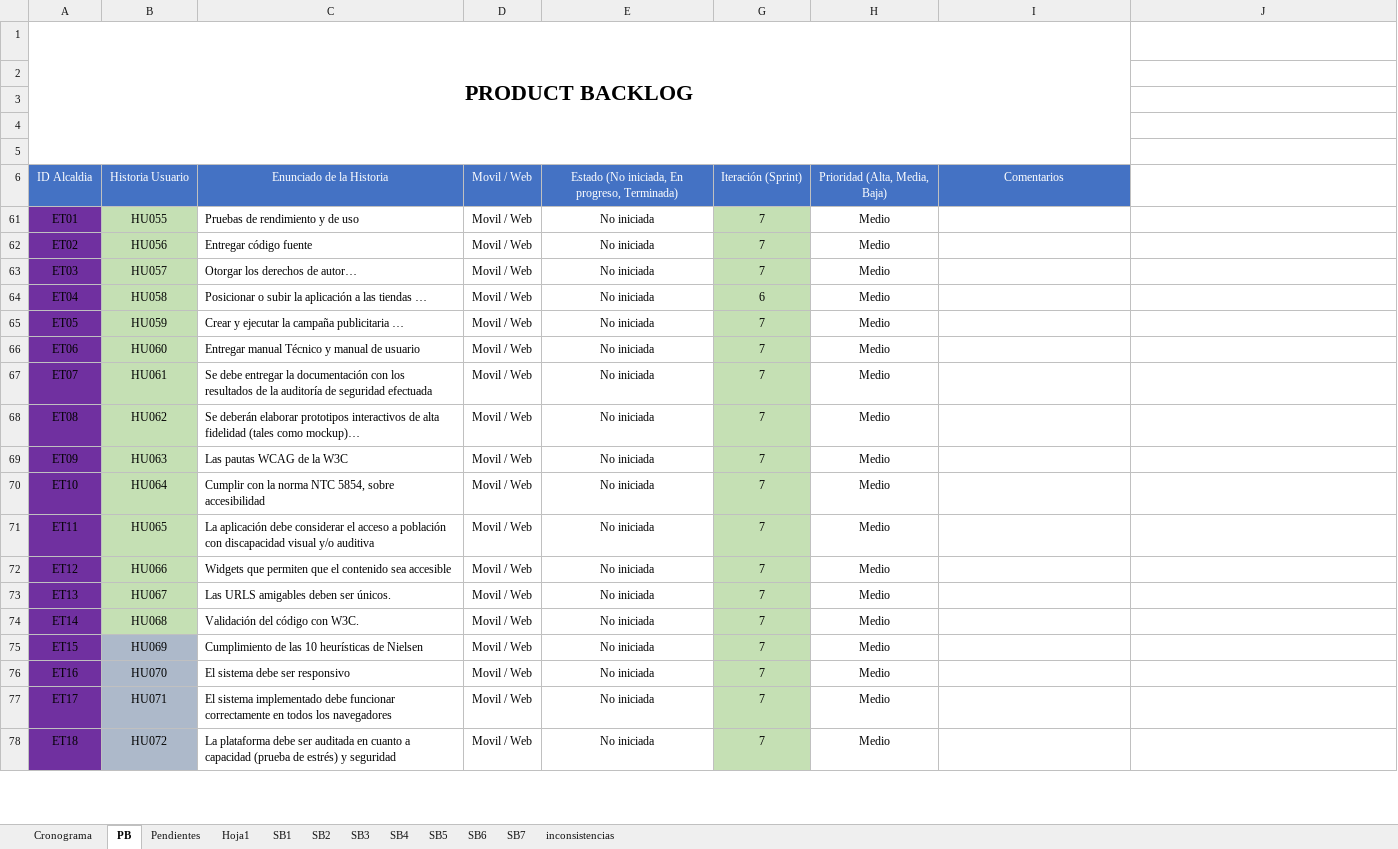
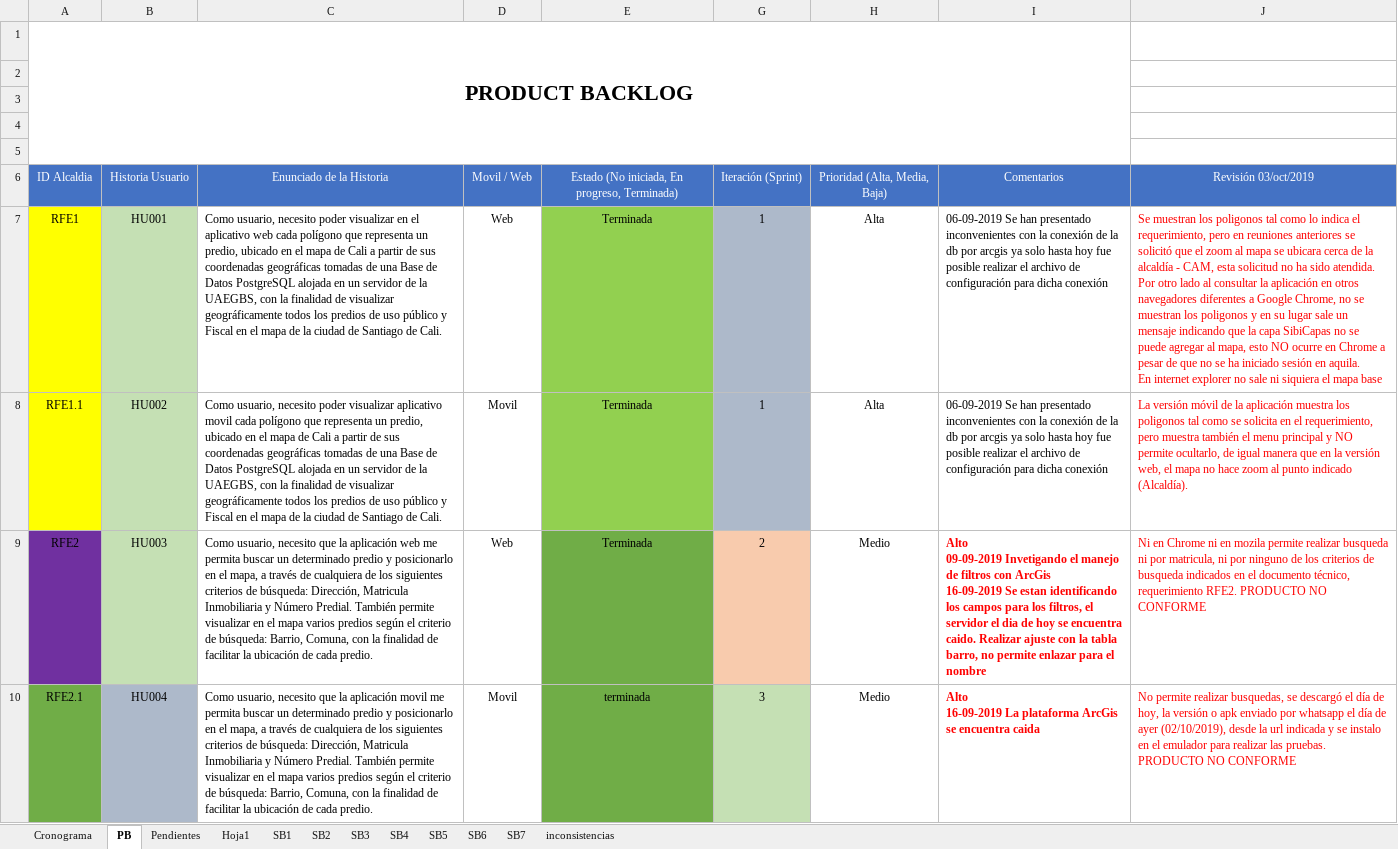
Before and after one commit to effectivesoftware1/sibica, an Excel workbook: documentacion/desarrollo/cronograma/Product Backlog Sibica.xlsx, sheet PB, drawn as a sheet; only a part is shown; the shorter side is filled out with more unchanged rows; values as stored, in another font and other column widths than the file's, no borders; ↵ is a line break in a cell; the diff covers the shown part only; the diff names each change by its address in the sheet, - before the commit and + after, or states it on an @@ line.

Commit message:
se agregan comentarios de wilmar del dia 4

```diff
--- a/documentacion/desarrollo/cronograma/Product Backlog Sibica.xlsx (sheet PB)
+++ b/documentacion/desarrollo/cronograma/Product Backlog Sibica.xlsx (sheet PB)
-J6: (empty)
+J6: Revisión 03/oct/2019
-J6 fill: none
+J6 fill: #4472C4
+row 7: RFE1 | HU001 | Como usuario, necesito poder visualizar en el aplicativo web cada polígono que representa un predio, ubicado en el mapa de Cali a partir de sus coordenadas geográficas tomadas de una Base de Datos PostgreSQL alojada en un servidor de la UAEGBS, con la finalidad de visualizar geográficamente todos los predios de uso público y Fiscal en el mapa de la ciudad de Santiago de Cali. | Web | Terminada | 1 | Alta | 06-09-2019 Se han presentado inconvenientes con la conexión de la db por arcgis ya solo hasta hoy fue posible realizar el archivo de configuración para dicha conexión | Se muestran los poligonos tal como lo indica el requerimiento, pero en reuniones anteriores se solicitó que el zoom al mapa se ubicara cerca de la alcaldía - CAM, esta solicitud no ha sido atendida. ↵ Por otro lado al consultar la aplicación en otros navegadores diferentes a Google Chrome, no se muestran los poligonos y en su lugar sale un mensaje indicando que la capa SibiCapas no se puede agregar al mapa, esto NO ocurre en Chrome a pesar de que no se ha iniciado sesión en aquila. ↵ En internet explorer no sale ni siquiera el mapa base
+row 8: RFE1.1 | HU002 | Como usuario, necesito poder visualizar aplicativo movil cada polígono que representa un predio, ubicado en el mapa de Cali a partir de sus coordenadas geográficas tomadas de una Base de Datos PostgreSQL alojada en un servidor de la UAEGBS, con la finalidad de visualizar geográficamente todos los predios de uso público y Fiscal en el mapa de la ciudad de Santiago de Cali. | Movil | Terminada | 1 | Alta | 06-09-2019 Se han presentado inconvenientes con la conexión de la db por arcgis ya solo hasta hoy fue posible realizar el archivo de configuración para dicha conexión | La versión móvil de la aplicación muestra los poligonos tal como se solicita en el requerimiento, pero muestra también el menu principal y NO permite ocultarlo, de igual manera que en la versión web, el mapa no hace zoom al punto indicado (Alcaldía).
+row 9: RFE2 | HU003 | Como usuario, necesito que la aplicación web me permita buscar un determinado predio y posicionarlo en el mapa, a través de cualquiera de los siguientes criterios de búsqueda: Dirección, Matricula Inmobiliaria y Número Predial. También permite visualizar en el mapa varios predios según el criterio de búsqueda: Barrio, Comuna, con la finalidad de facilitar la ubicación de cada predio. | Web | Terminada | 2 | Medio | Alto ↵ 09-09-2019 Invetigando el manejo de filtros con ArcGis ↵ 16-09-2019 Se estan identificando los campos para los filtros, el servidor el dia de hoy se encuentra caido. Realizar ajuste con la tabla barro, no permite enlazar para el nombre | Ni en Chrome ni en mozila permite realizar busqueda ni por matricula, ni por ninguno de los criterios de busqueda indicados en el documento técnico, requerimiento RFE2. PRODUCTO NO CONFORME
+row 10: RFE2.1 | HU004 | Como usuario, necesito que la aplicación movil me permita buscar un determinado predio y posicionarlo en el mapa, a través de cualquiera de los siguientes criterios de búsqueda: Dirección, Matricula Inmobiliaria y Número Predial. También permite visualizar en el mapa varios predios según el criterio de búsqueda: Barrio, Comuna, con la finalidad de facilitar la ubicación de cada predio. | Movil | terminada | 3 | Medio | Alto ↵ 16-09-2019 La plataforma ArcGis se encuentra caida | No permite realizar busquedas, se descargó el día de hoy, la versión o apk enviado por whatsapp el día de ayer (02/10/2019), desde la url indicada y se instalo en el emulador para realizar las pruebas. PRODUCTO NO CONFORME
```
Also changed, not shown: 28 added rows, 22 hidden or unhidden rows and 1 edited cell elsewhere in this sheet, sheet Pendientes, hidden cells.
